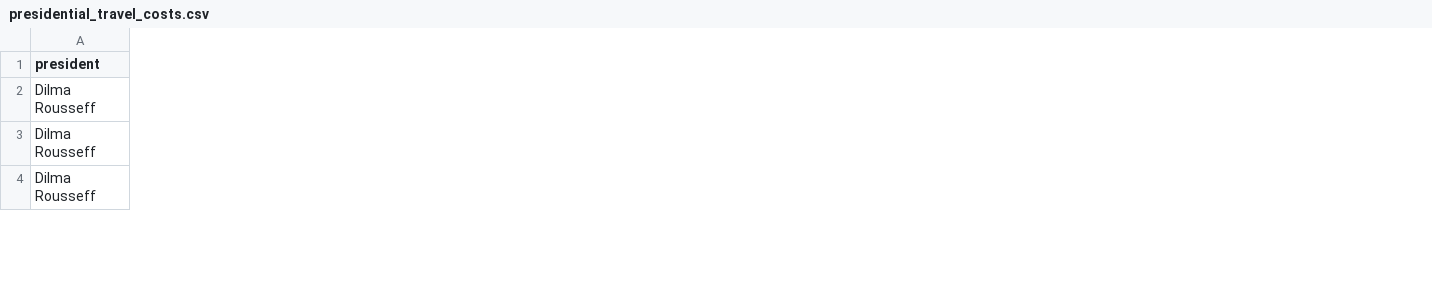
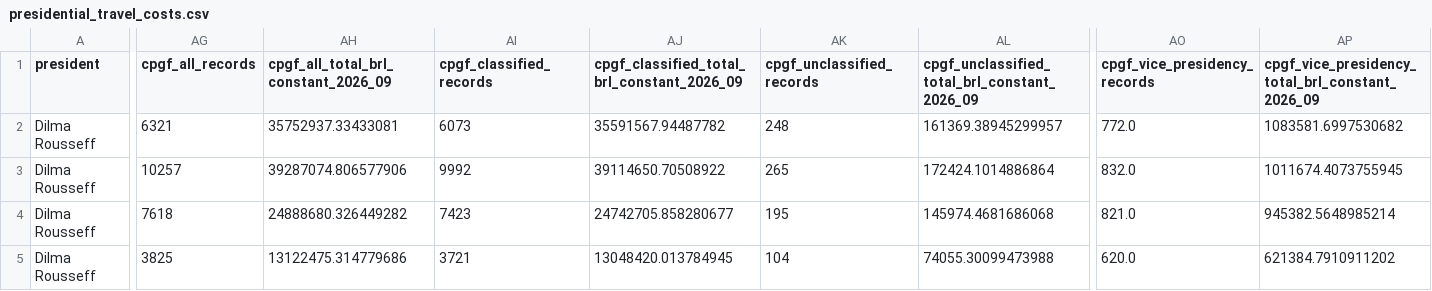
Before and after one commit to AugustoFM/minimal-state-world-dashboard, a CSV file: data/brazil/presidential_travel_costs.csv, drawn as a sheet; only a part is shown, gaps mark what is left out; addresses are those after the commit; rows hold the shown columns only; the diff covers the shown part only; the diff names each change by its address in the sheet, - before the commit and + after, or states it on an @@ line.

```diff
--- a/data/brazil/presidential_travel_costs.csv
+++ b/data/brazil/presidential_travel_costs.csv
+column AG (cpgf_all_records), rows 3-5: 10257 | 7618 | 3825
+column AH, row 1: cpgf_all_total_brl_constant_2026_09; rows 3-5: 39287074.806577906 | 24888680.326449282 | 13122475.314779686
+column AI (cpgf_classified_records), rows 3-5: 9992 | 7423 | 3721
+column AJ, row 1: cpgf_classified_total_brl_constant_2026_09; rows 3-5: 39114650.70508922 | 24742705.858280677 | 13048420.013784945
+column AK (cpgf_unclassified_records), rows 3-5: 265 | 195 | 104
+column AL, row 1: cpgf_unclassified_total_brl_constant_2026_09; rows 3-5: 172424.1014886864 | 145974.4681686068 | 74055.30099473988
+column AO (cpgf_vice_presidency_records), rows 3-5: 832.0 | 821.0 | 620.0
+column AP, row 1: cpgf_vice_presidency_total_brl_constant_2026_09; rows 3-5: 1011674.4073755945 | 945382.5648985214 | 621384.7910911202
+row 2: Dilma Rousseff | 6321 | 35752937.33433081 | 6073 | 35591567.94487782 | 248 | 161369.38945299957 | 772.0 | 1083581.6997530682
```
Also changed, not shown: 126 edited cells elsewhere in this file, 4 other files.
